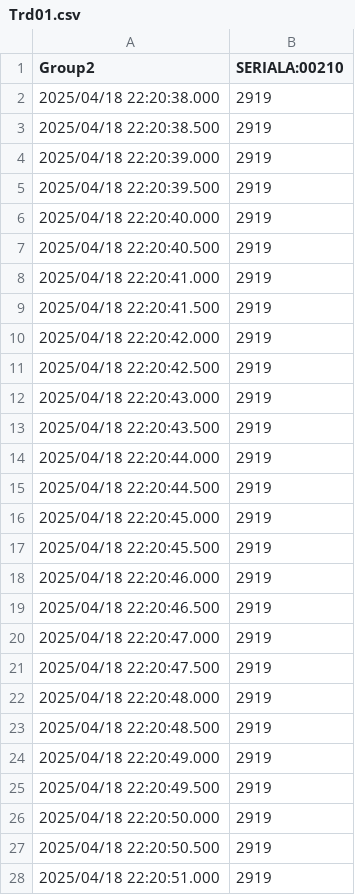
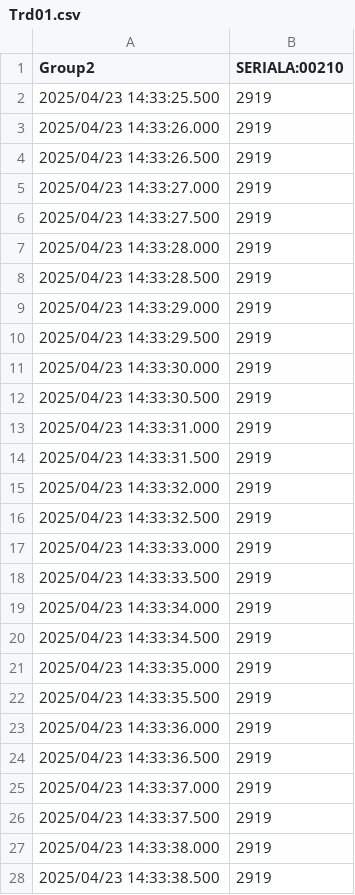
Before and after one commit to Adams-Galaxy/ENMT211-Elevator-Project, a CSV file: Simulator/ELEVATOR_SIMULATOR/Log/Trend/Trd01/Trd01.csv, drawn as a sheet; only a part is shown; the diff covers the shown part only.

```diff
--- a/Simulator/ELEVATOR_SIMULATOR/Log/Trend/Trd01/Trd01.csv
+++ b/Simulator/ELEVATOR_SIMULATOR/Log/Trend/Trd01/Trd01.csv
@@ -1,28 +1,28 @@
 Group2,SERIALA:00210,
-2025/04/18 22:20:38.000,2919,
-2025/04/18 22:20:38.500,2919,
-2025/04/18 22:20:39.000,2919,
-2025/04/18 22:20:39.500,2919,
-2025/04/18 22:20:40.000,2919,
-2025/04/18 22:20:40.500,2919,
-2025/04/18 22:20:41.000,2919,
-2025/04/18 22:20:41.500,2919,
-2025/04/18 22:20:42.000,2919,
-2025/04/18 22:20:42.500,2919,
-2025/04/18 22:20:43.000,2919,
-2025/04/18 22:20:43.500,2919,
-2025/04/18 22:20:44.000,2919,
-2025/04/18 22:20:44.500,2919,
-2025/04/18 22:20:45.000,2919,
-2025/04/18 22:20:45.500,2919,
-2025/04/18 22:20:46.000,2919,
-2025/04/18 22:20:46.500,2919,
-2025/04/18 22:20:47.000,2919,
-2025/04/18 22:20:47.500,2919,
-2025/04/18 22:20:48.000,2919,
-2025/04/18 22:20:48.500,2919,
-2025/04/18 22:20:49.000,2919,
-2025/04/18 22:20:49.500,2919,
-2025/04/18 22:20:50.000,2919,
-2025/04/18 22:20:50.500,2919,
-2025/04/18 22:20:51.000,2919,
+2025/04/23 14:33:25.500,2919,
+2025/04/23 14:33:26.000,2919,
+2025/04/23 14:33:26.500,2919,
+2025/04/23 14:33:27.000,2919,
+2025/04/23 14:33:27.500,2919,
+2025/04/23 14:33:28.000,2919,
+2025/04/23 14:33:28.500,2919,
+2025/04/23 14:33:29.000,2919,
+2025/04/23 14:33:29.500,2919,
+2025/04/23 14:33:30.000,2919,
+2025/04/23 14:33:30.500,2919,
+2025/04/23 14:33:31.000,2919,
+2025/04/23 14:33:31.500,2919,
+2025/04/23 14:33:32.000,2919,
+2025/04/23 14:33:32.500,2919,
+2025/04/23 14:33:33.000,2919,
+2025/04/23 14:33:33.500,2919,
+2025/04/23 14:33:34.000,2919,
+2025/04/23 14:33:34.500,2919,
+2025/04/23 14:33:35.000,2919,
+2025/04/23 14:33:35.500,2919,
+2025/04/23 14:33:36.000,2919,
+2025/04/23 14:33:36.500,2919,
+2025/04/23 14:33:37.000,2919,
+2025/04/23 14:33:37.500,2919,
+2025/04/23 14:33:38.000,2919,
+2025/04/23 14:33:38.500,2919,
```
Also changed, not shown: 104 edited cells elsewhere in this file, Simulator/ELEVATOR_SIMULATOR/Log/Trend/Trd00/Trd00.csv, 4 other files.
